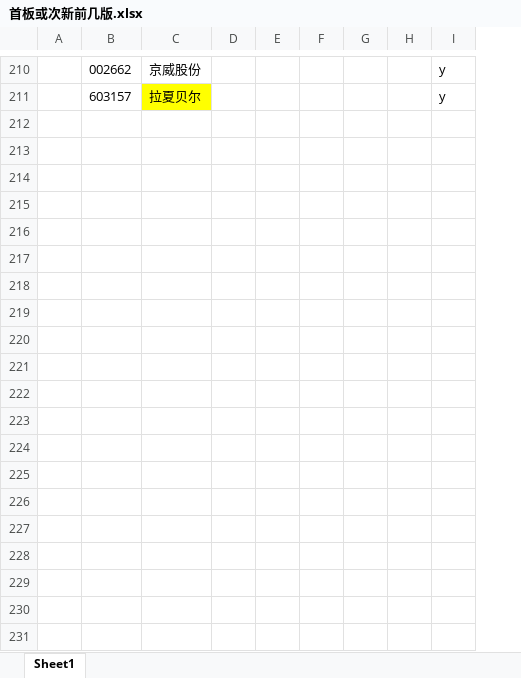
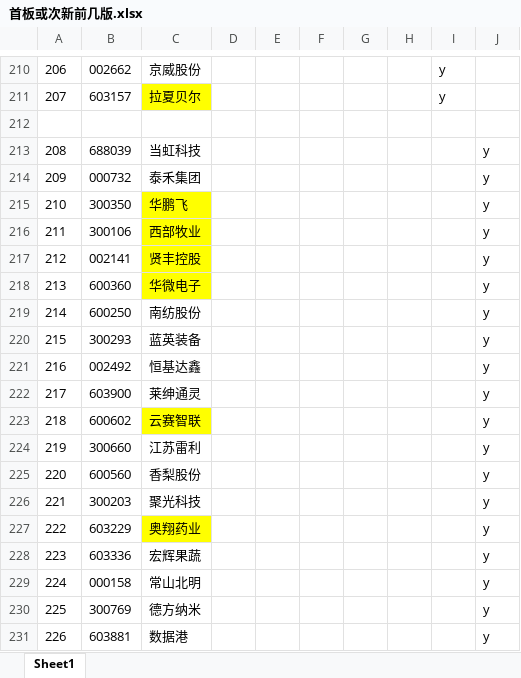
Before and after one commit to runningsparrow/stocka, an Excel workbook: 首板或次新前几版.xlsx, sheet Sheet1, drawn as a sheet; only a part is shown, gaps mark what is left out; values as stored, in another font and other column widths than the file's, no borders; the diff covers the shown part only; the diff names each change by its address in the sheet, - before the commit and + after, or states it on an @@ line.

Commit message:
0515

```diff
--- a/首板或次新前几版.xlsx (sheet Sheet1)
+++ b/首板或次新前几版.xlsx (sheet Sheet1)
+column J, empty
@@ column A renumbered between rows 195 and 211 @@
+row 212: (empty)
+row 213: 208 | 688039 | 当虹科技 |  |  |  |  |  |  | y
+row 214: 209 | 000732 | 泰禾集团 |  |  |  |  |  |  | y
+row 215: 210 | 300350 | 华鹏飞 |  |  |  |  |  |  | y
+row 216: 211 | 300106 | 西部牧业 |  |  |  |  |  |  | y
+row 217: 212 | 002141 | 贤丰控股 |  |  |  |  |  |  | y
+row 218: 213 | 600360 | 华微电子 |  |  |  |  |  |  | y
+row 219: 214 | 600250 | 南纺股份 |  |  |  |  |  |  | y
+row 220: 215 | 300293 | 蓝英装备 |  |  |  |  |  |  | y
+row 221: 216 | 002492 | 恒基达鑫 |  |  |  |  |  |  | y
+row 222: 217 | 603900 | 莱绅通灵 |  |  |  |  |  |  | y
+row 223: 218 | 600602 | 云赛智联 |  |  |  |  |  |  | y
+row 224: 219 | 300660 | 江苏雷利 |  |  |  |  |  |  | y
+row 225: 220 | 600560 | 香梨股份 |  |  |  |  |  |  | y
+row 226: 221 | 300203 | 聚光科技 |  |  |  |  |  |  | y
+row 227: 222 | 603229 | 奥翔药业 |  |  |  |  |  |  | y
+row 228: 223 | 603336 | 宏辉果蔬 |  |  |  |  |  |  | y
+row 229: 224 | 000158 | 常山北明 |  |  |  |  |  |  | y
+row 230: 225 | 300769 | 德方纳米 |  |  |  |  |  |  | y
+row 231: 226 | 603881 | 数据港 |  |  |  |  |  |  | y
```
Also changed, not shown: 19 added rows, 2 edited cells and cell formats elsewhere in this sheet.
